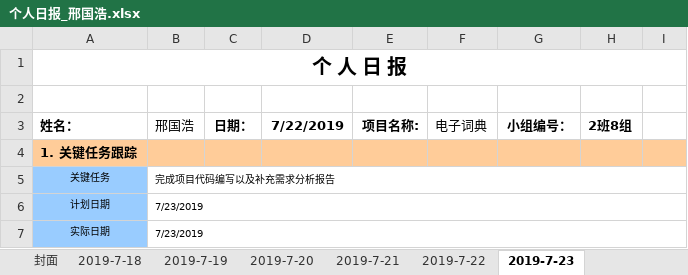
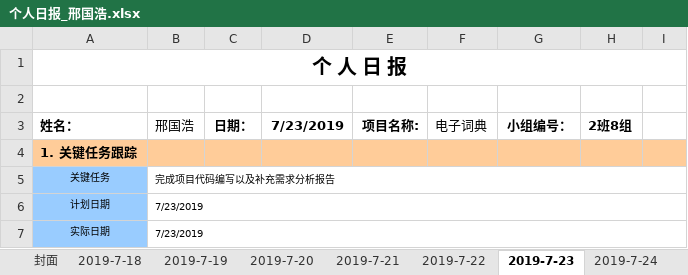
Before and after one commit to CC1AH/SummerTraining, an Excel workbook: 个人日报/个人日报_邢国浩.xlsx, sheet 2019-7-23, drawn as a sheet; only a part is shown; values as stored, in another font and other column widths than the file's, no borders; charts and pictures not drawn; the diff names each change by its address in the sheet, - before the commit and + after, or states it on an @@ line.

```diff
--- a/个人日报/个人日报_邢国浩.xlsx (sheet 2019-7-23)
+++ b/个人日报/个人日报_邢国浩.xlsx (sheet 2019-7-23)
+sheet tab: 2019-7-24
-D3: 7/22/2019
+D3: 7/23/2019
```
Also changed, not shown: charts or pictures.
